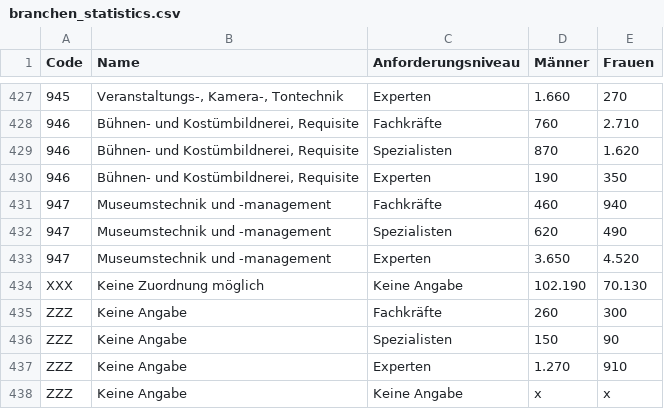
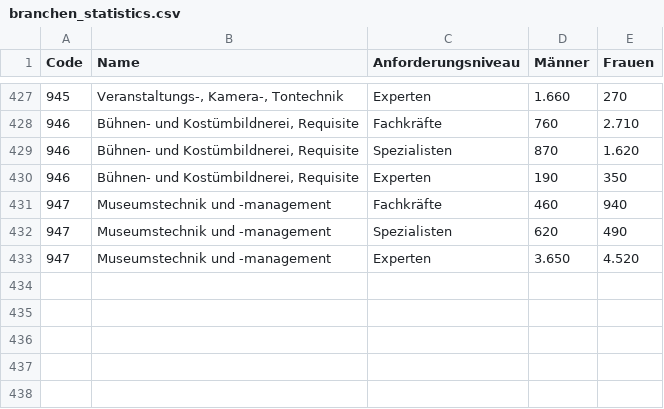
Before and after one commit to michellekappl/DEval-MT, a CSV file: create_deval_synth/job_statistics/utilities/branchen_statistics.csv, drawn as a sheet; only a part is shown, gaps mark what is left out; the diff names each change by its address in the sheet, - before the commit and + after, or states it on an @@ line.

```diff
--- a/create_deval_synth/job_statistics/utilities/branchen_statistics.csv
+++ b/create_deval_synth/job_statistics/utilities/branchen_statistics.csv
-row 434: XXX | Keine Zuordnung möglich | Keine Angabe | 102.190 | 70.130
-row 435: ZZZ | Keine Angabe | Fachkräfte | 260 | 300
-row 436: ZZZ | Keine Angabe | Spezialisten | 150 | 90
-row 437: ZZZ | Keine Angabe | Experten | 1.270 | 910
-row 438: ZZZ | Keine Angabe | Keine Angabe | x | x
```
Also changed, not shown: create_deval_synth/dataset.csv, 4 other files.
